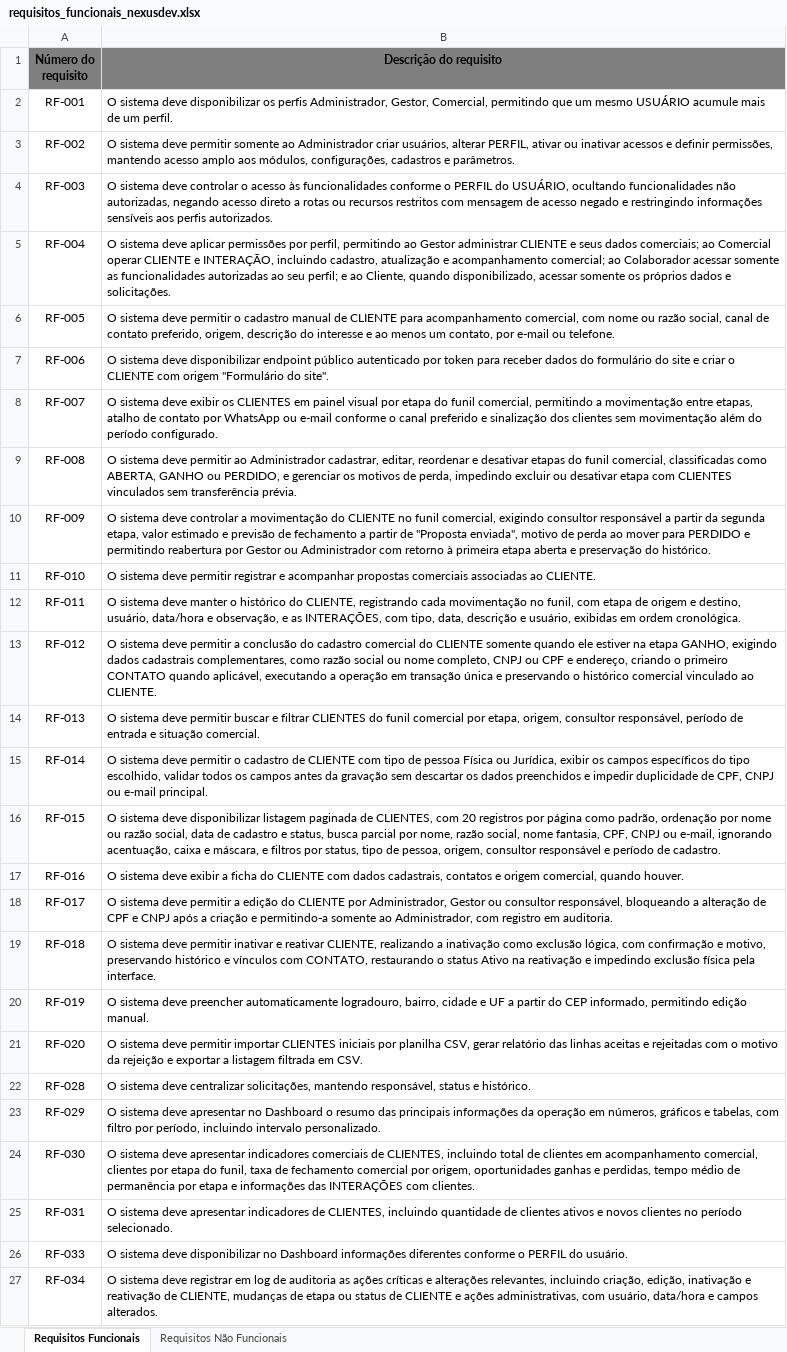
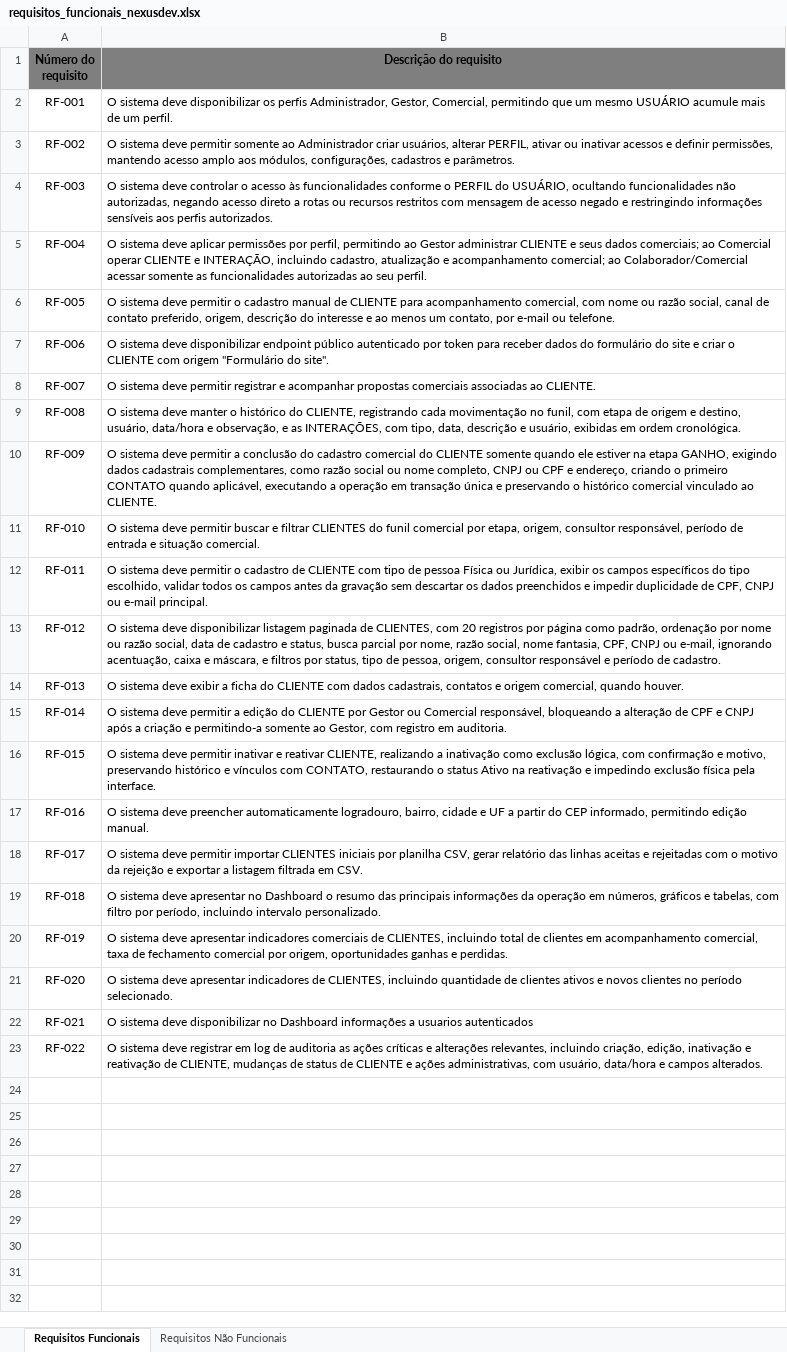
Before and after one commit to GuilhermeReis120/FATEC_PROJETO_AAP, an Excel workbook: docs/Requisitos_Consolidados/requisitos_funcionais_nexusdev.xlsx, sheet Requisitos Funcionais, drawn as a sheet; values as stored, in another font and other column widths than the file's, no borders; table styles not drawn; removed rows and columns are numbered as before the commit, all else as after; the diff names each change by its address in the sheet, - before the commit and + after, or states it on an @@ line.

```diff
--- a/docs/Requisitos_Consolidados/requisitos_funcionais_nexusdev.xlsx (sheet Requisitos Funcionais)
+++ b/docs/Requisitos_Consolidados/requisitos_funcionais_nexusdev.xlsx (sheet Requisitos Funcionais)
-B5 (Descrição do requisito): …comercial; ao Colaborador acessar somente as funcionalidades autorizadas ao seu perfil; e ao Cliente, quando disponibilizado, acessar somente os próprios dados e solicitações.
+B5 (Descrição do requisito): …comercial; ao Colaborador/Comercial acessar somente as funcionalidades autorizadas ao seu perfil.
-B8 (Descrição do requisito): …sistema deve exibir os CLIENTES em painel visual por etapa do funil comercial, permitindo a movimentação entre etapas, atalho de contato por WhatsApp ou e-mail conforme o canal preferido e sinalização dos clientes sem movimentação além do período configurado.
+B8 (Descrição do requisito): …sistema deve permitir registrar e acompanhar propostas comerciais associadas ao CLIENTE.
-B9 (Descrição do requisito): …sistema deve permitir ao Administrador cadastrar, editar, reordenar e desativar etapas do funil comercial, classificadas como ABERTA, GANHO ou PERDIDO, e gerenciar os motivos de perda, impedindo excluir ou desativar etapa com CLIENTES vinculados sem transferência prévia.
+B9 (Descrição do requisito): …sistema deve manter o histórico do CLIENTE, registrando cada movimentação no funil, com etapa de origem e destino, usuário, data/hora e observação, e as INTERAÇÕES, com tipo, data, descrição e usuário, exibidas em ordem cronológica.
-B10 (Descrição do requisito): …sistema deve controlar a movimentação do CLIENTE no funil comercial, exigindo consultor responsável a partir da segunda etapa, valor estimado e previsão de fechamento a partir de "Proposta enviada", motivo de perda ao mover para PERDIDO e permitindo reabertura por Gestor ou Administrador com retorno à primeira etapa aberta e preservação do histórico.
+B10 (Descrição do requisito): …sistema deve permitir a conclusão do cadastro comercial do CLIENTE somente quando ele estiver na etapa GANHO, exigindo dados cadastrais complementares, como razão social ou nome completo, CNPJ ou CPF e endereço, criando o primeiro CONTATO quando aplicável, executando a operação em transação única e preservando o histórico comercial vinculado ao CLIENTE.
-B11 (Descrição do requisito): …deve permitir registrar e acompanhar propostas comerciais associadas ao CLIENTE.
+B11 (Descrição do requisito): …deve permitir buscar e filtrar CLIENTES do funil comercial por etapa, origem, consultor responsável, período de entrada e situação comercial.
-B12 (Descrição do requisito): …sistema deve manter o histórico do CLIENTE, registrando cada movimentação no funil, com etapa de origem e destino, usuário, data/hora e observação, e as INTERAÇÕES, com tipo, data, descrição e usuário, exibidas em ordem cronológica.
+B12 (Descrição do requisito): …sistema deve permitir o cadastro de CLIENTE com tipo de pessoa Física ou Jurídica, exibir os campos específicos do tipo escolhido, validar todos os campos antes da gravação sem descartar os dados preenchidos e impedir duplicidade de CPF, CNPJ ou e-mail principal.
-B13 (Descrição do requisito): …sistema deve permitir a conclusão do cadastro comercial do CLIENTE somente quando ele estiver na etapa GANHO, exigindo dados cadastrais complementares, como razão social ou nome completo, CNPJ ou CPF e endereço, criando o primeiro CONTATO quando aplicável, executando a operação em transação única e preservando o histórico comercial vinculado ao CLIENTE.
+B13 (Descrição do requisito): …sistema deve disponibilizar listagem paginada de CLIENTES, com 20 registros por página como padrão, ordenação por nome ou razão social, data de cadastro e status, busca parcial por nome, razão social, nome fantasia, CPF, CNPJ ou e-mail, ignorando acentuação, caixa e máscara, e filtros por status, tipo de pessoa, origem, consultor responsável e período de cadastro.
-B14 (Descrição do requisito): …sistema deve permitir buscar e filtrar CLIENTES do funil comercial por etapa, origem, consultor responsável, período de entrada e situação comercial.
+B14 (Descrição do requisito): …sistema deve exibir a ficha do CLIENTE com dados cadastrais, contatos e origem comercial, quando houver.
-B15 (Descrição do requisito): …deve permitir o cadastro de CLIENTE com tipo de pessoa Física ou Jurídica, exibir os campos específicos do tipo escolhido, validar todos os campos antes da gravação sem descartar os dados preenchidos e impedir duplicidade de CPF, CNPJ ou e-mail principal.
+B15 (Descrição do requisito): …deve permitir a edição do CLIENTE por Gestor ou Comercial responsável, bloqueando a alteração de CPF e CNPJ após a criação e permitindo-a somente ao Gestor, com registro em auditoria.
-B16 (Descrição do requisito): …sistema deve disponibilizar listagem paginada de CLIENTES, com 20 registros por página como padrão, ordenação por nome ou razão social, data de cadastro e status, busca parcial por nome, razão social, nome fantasia, CPF, CNPJ ou e-mail, ignorando acentuação, caixa e máscara, e filtros por status, tipo de pessoa, origem, consultor responsável e período de cadastro.
+B16 (Descrição do requisito): …sistema deve permitir inativar e reativar CLIENTE, realizando a inativação como exclusão lógica, com confirmação e motivo, preservando histórico e vínculos com CONTATO, restaurando o status Ativo na reativação e impedindo exclusão física pela interface.
-B17 (Descrição do requisito): …sistema deve exibir a ficha do CLIENTE com dados cadastrais, contatos e origem comercial, quando houver.
+B17 (Descrição do requisito): …sistema deve preencher automaticamente logradouro, bairro, cidade e UF a partir do CEP informado, permitindo edição manual.
-B18 (Descrição do requisito): …deve permitir a edição do CLIENTE por Administrador, Gestor ou consultor responsável, bloqueando a alteração de CPF e CNPJ após a criação e permitindo-a somente ao Administrador, com registro em auditoria.
+B18 (Descrição do requisito): …deve permitir importar CLIENTES iniciais por planilha CSV, gerar relatório das linhas aceitas e rejeitadas com o motivo da rejeição e exportar a listagem filtrada em CSV.
-B19 (Descrição do requisito): …sistema deve permitir inativar e reativar CLIENTE, realizando a inativação como exclusão lógica, com confirmação e motivo, preservando histórico e vínculos com CONTATO, restaurando o status Ativo na reativação e impedindo exclusão física pela interface.
+B19 (Descrição do requisito): …sistema deve apresentar no Dashboard o resumo das principais informações da operação em números, gráficos e tabelas, com filtro por período, incluindo intervalo personalizado.
-B20 (Descrição do requisito): …sistema deve preencher automaticamente logradouro, bairro, cidade e UF a partir do CEP informado, permitindo edição manual.
+B20 (Descrição do requisito): …sistema deve apresentar indicadores comerciais de CLIENTES, incluindo total de clientes em acompanhamento comercial, taxa de fechamento comercial por origem, oportunidades ganhas e perdidas.
-B21 (Descrição do requisito): …sistema deve permitir importar CLIENTES iniciais por planilha CSV, gerar relatório das linhas aceitas e rejeitadas com o motivo da rejeição e exportar a listagem filtrada em CSV.
+B21 (Descrição do requisito): …sistema deve apresentar indicadores de CLIENTES, incluindo quantidade de clientes ativos e novos clientes no período selecionado.
-row 22: RF-028 | O sistema deve centralizar solicitações, mantendo responsável, status e histórico.
-A22 (Número do requisito): RF-029
+A22 (Número do requisito): RF-021
-B22 (Descrição do requisito): …sistema deve apresentar no Dashboard o resumo das principais informações da operação em números, gráficos e tabelas, com filtro por período, incluindo intervalo personalizado.
+B22 (Descrição do requisito): …sistema deve disponibilizar no Dashboard informações a usuarios autenticados
-row 24: RF-030 | O sistema deve apresentar indicadores comerciais de CLIENTES, incluindo total de clientes em acompanhamento comercial, clientes por etapa do funil, taxa de fechamento comercial por origem, oportunidades ganhas e perdidas, tempo médio de permanência por etapa e informações das INTERAÇÕES com clientes.
-row 25: RF-031 | O sistema deve apresentar indicadores de CLIENTES, incluindo quantidade de clientes ativos e novos clientes no período selecionado.
-row 26: RF-033 | O sistema deve disponibilizar no Dashboard informações diferentes conforme o PERFIL do usuário.
-A23 (Número do requisito): RF-034
+A23 (Número do requisito): RF-022
-B23 (Descrição do requisito): …mudanças de etapa ou status de…
+B23 (Descrição do requisito): …mudanças de status de…
```
Also changed, not shown: sheet Requisitos Não Funcionais, docs/Requisitos_Consolidados/regras_negocio_nexusdev.xlsx, 12 other files.
